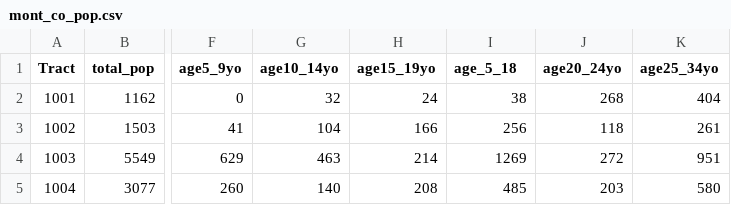
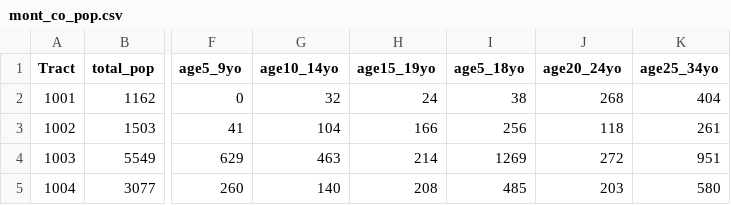
Before and after one commit to chrismgentry/GIS1-Exercise-3, a CSV file: Data/mont_co_pop.csv, drawn as a sheet; only a part is shown, gaps mark what is left out; the diff names each change by its address in the sheet, - before the commit and + after, or states it on an @@ line.

Commit message:
data update

```diff
--- a/Data/mont_co_pop.csv
+++ b/Data/mont_co_pop.csv
-I1: age_5_18
+I1: age5_18yo
```
